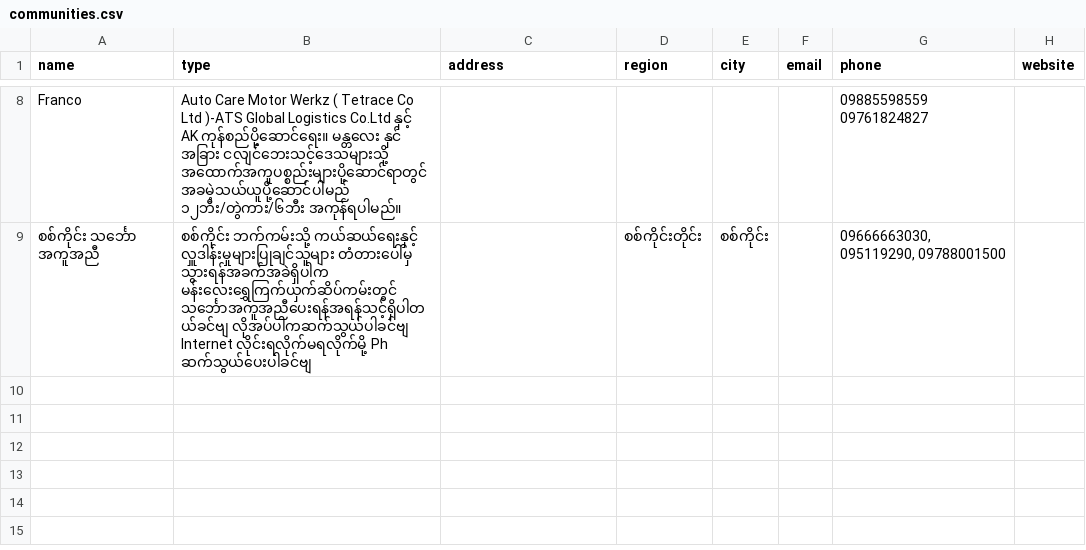
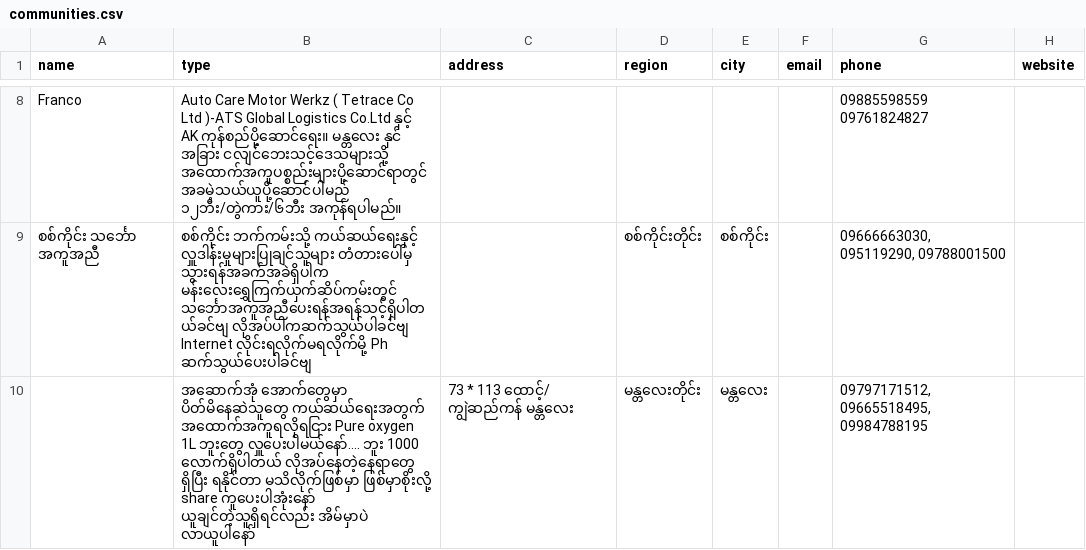
Before and after one commit to ShweCana/burmeseEarthquake, a CSV file: communities.csv, drawn as a sheet; only a part is shown, gaps mark what is left out; the diff names each change by its address in the sheet, - before the commit and + after, or states it on an @@ line.

Commit message:
update: communities for MDY (Pure oxygen 1L)

```diff
--- a/communities.csv
+++ b/communities.csv
+row 10:  | အဆောက်အုံ အောက်တွေမှာ ပိတ်မိနေဆဲသူတွေ ကယ်ဆယ်ရေးအတွက် အထောက်အကူရလိုရငြား Pure oxygen 1L ဘူးတွေ လှူပေးပါမယ်နော်…. ဘူး 1000 လောက်ရှိပါတယ် လိုအပ်နေတဲ့နေရာတွေ ရှိပြီး ရနိုင်တာ မသိလိုက်ဖြစ်မှာ ဖြစ်မှာစိုးလို့ share ကူပေးပါအုံးနော် ယူချင်တဲ့သူရှိရင်လည်း အိမ်မှာပဲ လာယူပါနော် | 73 * 113 ထောင့်/ ကျွဲဆည်ကန် မန္တလေး | မန္တလေးတိုင်း | မန္တလေး |  | 09797171512, 09665518495, 09984788195
```
